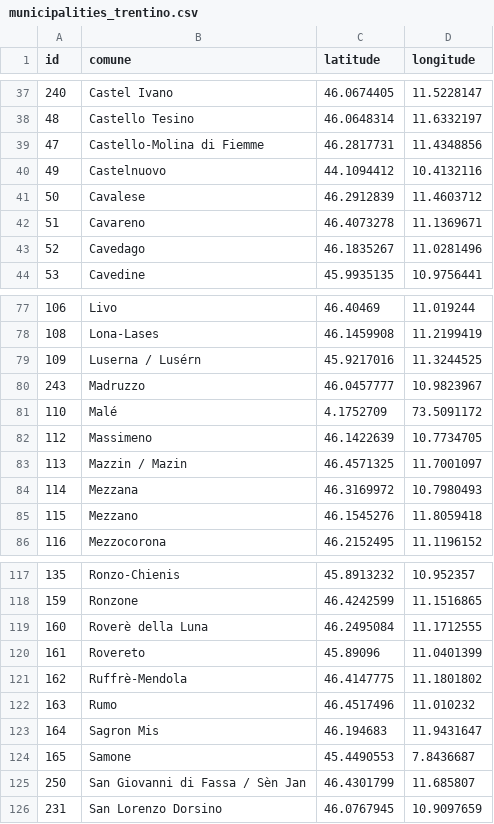
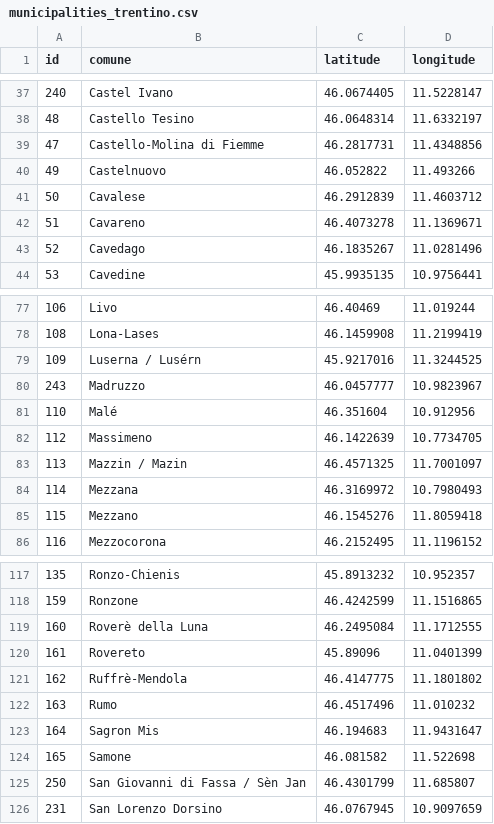
Before and after one commit to napo/tracetn, a CSV file: data/municipalities_trentino.csv, drawn as a sheet; only a part is shown, gaps mark what is left out.

Commit message:
data update

```diff
--- a/data/municipalities_trentino.csv
+++ b/data/municipalities_trentino.csv
@@ -39,3 +39,3 @@ id,comune,latitude,longitude
 47,Castello-Molina di Fiemme,46.2817731,11.4348856
-49,Castelnuovo,44.1094412,10.4132116
+49,Castelnuovo,46.052822,11.493266
 50,Cavalese,46.2912839,11.4603712
@@ -80,3 +80,3 @@ id,comune,latitude,longitude
 243,Madruzzo,46.0457777,10.9823967
-110,Malé,4.1752709,73.5091172
+110,Malé,46.351604,10.912956
 112,Massimeno,46.1422639,10.7734705
@@ -123,3 +123,3 @@ id,comune,latitude,longitude
 164,Sagron Mis,46.194683,11.9431647
-165,Samone,45.4490553,7.8436687
+165,Samone,46.081582,11.522698
 250,San Giovanni di Fassa / Sèn Jan,46.4301799,11.685807
```
Also changed, not shown: 1 other file.
